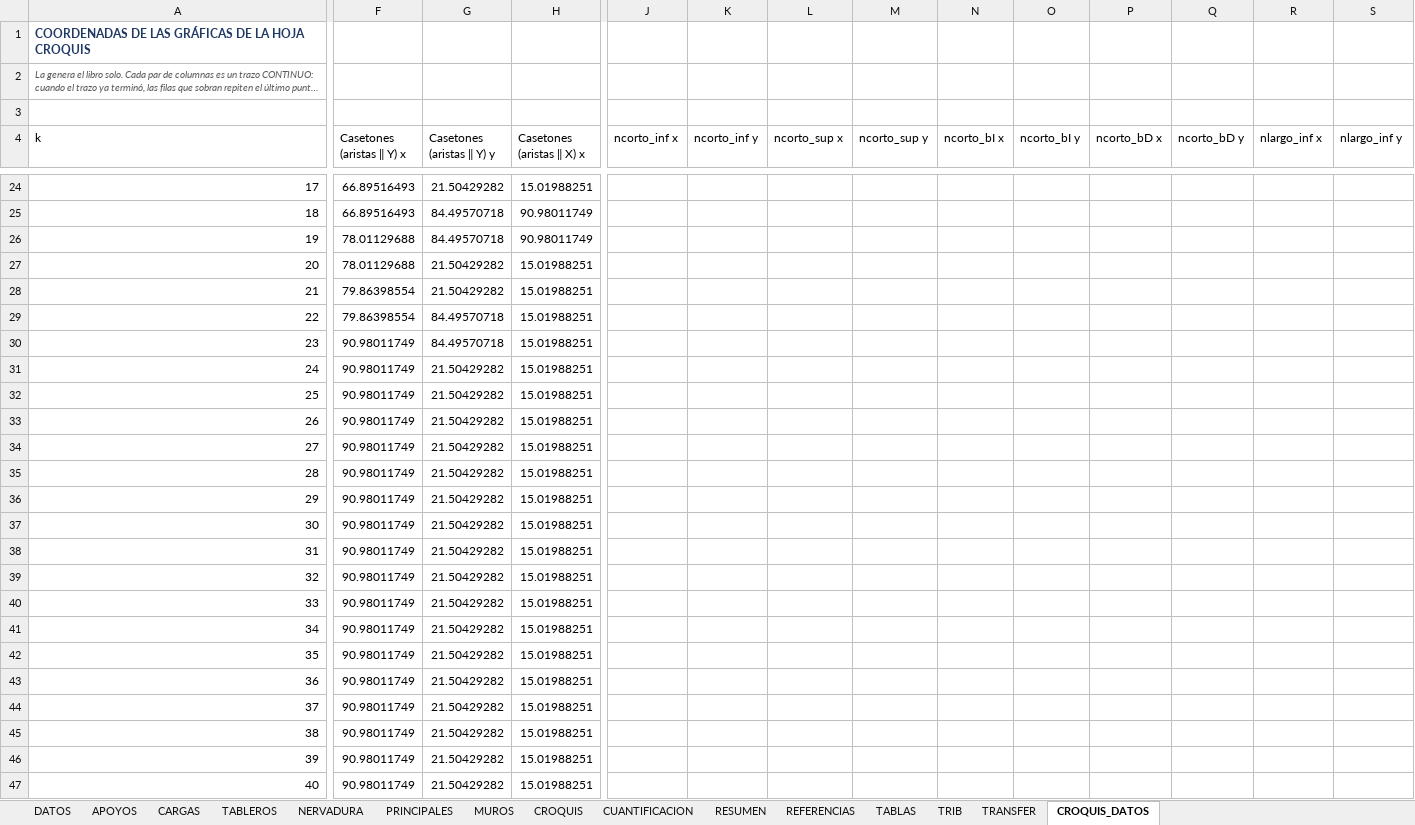
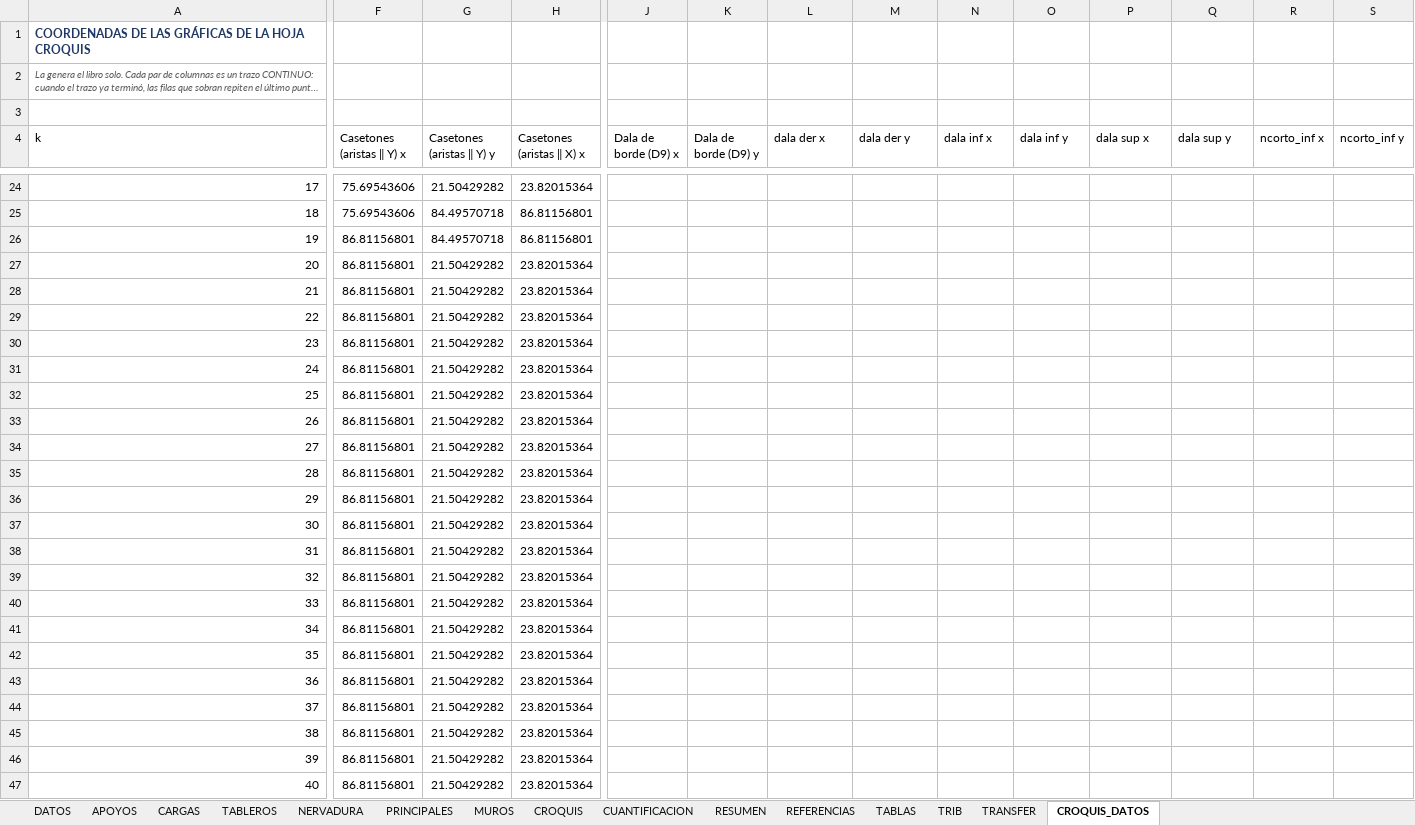
Before and after one commit to 1612567helumich/CASA-ROCHA, an Excel workbook: losas_nervadas/LosasNervadas_CasaRocha.xlsx, sheet CROQUIS_DATOS, drawn as a sheet; only a part is shown, gaps mark what is left out; long unchanged cells end in …; values as stored, in another font and other column widths than the file's, no borders; the diff covers the shown part only; the diff names each change by its address in the sheet, - before the commit and + after, or states it on an @@ line.

```diff
--- a/losas_nervadas/LosasNervadas_CasaRocha.xlsx (sheet CROQUIS_DATOS)
+++ b/losas_nervadas/LosasNervadas_CasaRocha.xlsx (sheet CROQUIS_DATOS)
-J4: ncorto_inf x
+J4: Dala de borde (D9) x
-K4: ncorto_inf y
+K4: Dala de borde (D9) y
-L4: ncorto_sup x
+L4: dala der x
-M4: ncorto_sup y
+M4: dala der y
-N4: ncorto_bI x
+N4: dala inf x
-O4: ncorto_bI y
+O4: dala inf y
-P4: ncorto_bD x
+P4: dala sup x
-Q4: ncorto_bD y
+Q4: dala sup y
-R4: nlargo_inf x
+R4: ncorto_inf x
-S4: nlargo_inf y
+S4: ncorto_inf y
-F24:F25 (Casetones (aristas ‖ Y) x): 66.89516493
+F24:F25 (Casetones (aristas ‖ Y) x): 75.69543606
-H24 (Casetones (aristas ‖ X) x): 15.01988251
+H24 (Casetones (aristas ‖ X) x): 23.82015364
-H25:H26 (Casetones (aristas ‖ X) x): 90.98011749
+H25:H26 (Casetones (aristas ‖ X) x): 86.81156801
-F26:F27 (Casetones (aristas ‖ Y) x): 78.01129688
+F26:F27 (Casetones (aristas ‖ Y) x): 86.81156801
-H27:H47 (Casetones (aristas ‖ X) x): 15.01988251
+H27:H47 (Casetones (aristas ‖ X) x): 23.82015364
-F28:F29 (Casetones (aristas ‖ Y) x): 79.86398554
+F28:F29 (Casetones (aristas ‖ Y) x): 86.81156801
-G29:G30 (Casetones (aristas ‖ Y) y): 84.49570718
+G29:G30 (Casetones (aristas ‖ Y) y): 21.50429282
-F30:F47 (Casetones (aristas ‖ Y) x): 90.98011749
+F30:F47 (Casetones (aristas ‖ Y) x): 86.81156801
```
Also changed, not shown: 4 added rows, 679 edited cells and row numbers in column A elsewhere in this sheet, sheet PRINCIPALES, sheet TABLEROS, sheet TRANSFER, sheet CUANTIFICACION, sheet RESUMEN, sheet MUROS, 7 more sheets, formulas that keep their value, charts or pictures, 8 other files.
